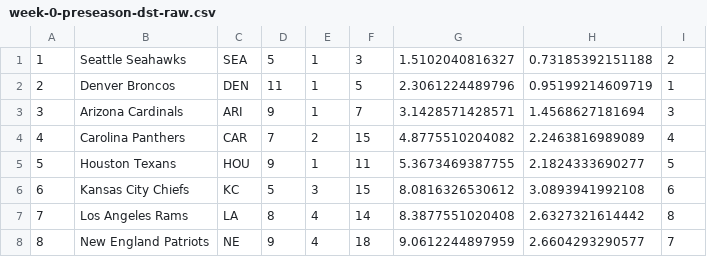
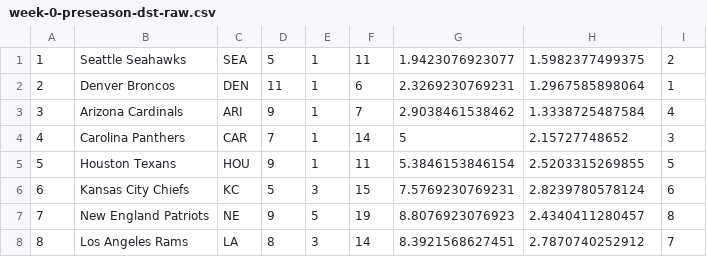
Before and after one commit to JoelWhitney/fftiers-python, a CSV file: src/data/fftiers/2016/week-0-preseason-dst-raw.csv, drawn as a sheet; only a part is shown; the diff covers the shown part only.

```diff
--- a/src/data/fftiers/2016/week-0-preseason-dst-raw.csv
+++ b/src/data/fftiers/2016/week-0-preseason-dst-raw.csv
@@ -1,8 +1,8 @@
-1,Seattle Seahawks,SEA,5,1,3,1.5102040816327,0.73185392151188,2,
-2,Denver Broncos,DEN,11,1,5,2.3061224489796,0.95199214609719,1,
-3,Arizona Cardinals,ARI,9,1,7,3.1428571428571,1.4568627181694,3,
-4,Carolina Panthers,CAR,7,2,15,4.8775510204082,2.2463816989089,4,
-5,Houston Texans,HOU,9,1,11,5.3673469387755,2.1824333690277,5,
-6,Kansas City Chiefs,KC,5,3,15,8.0816326530612,3.0893941992108,6,
-7,Los Angeles Rams,LA,8,4,14,8.3877551020408,2.6327321614442,8,
-8,New England Patriots,NE,9,4,18,9.0612244897959,2.6604293290577,7,
+1,Seattle Seahawks,SEA,5,1,11,1.9423076923077,1.5982377499375,2,
+2,Denver Broncos,DEN,11,1,6,2.3269230769231,1.2967585898064,1,
+3,Arizona Cardinals,ARI,9,1,7,2.9038461538462,1.3338725487584,4,
+4,Carolina Panthers,CAR,7,1,14,5,2.15727748652,3,
+5,Houston Texans,HOU,9,1,11,5.3846153846154,2.5203315269855,5,
+6,Kansas City Chiefs,KC,5,3,15,7.5769230769231,2.8239780578124,6,
+7,New England Patriots,NE,9,5,19,8.8076923076923,2.4340411280457,8,
+8,Los Angeles Rams,LA,8,3,14,8.3921568627451,2.7870740252912,7,
```
Also changed, not shown: 129 edited cells elsewhere in this file, src/data/fftiers/2016/week-0-preseason-overall-raw.csv, src/data/fftiers/2016/week-0-preseason-qb-raw.csv, 31 other files.
